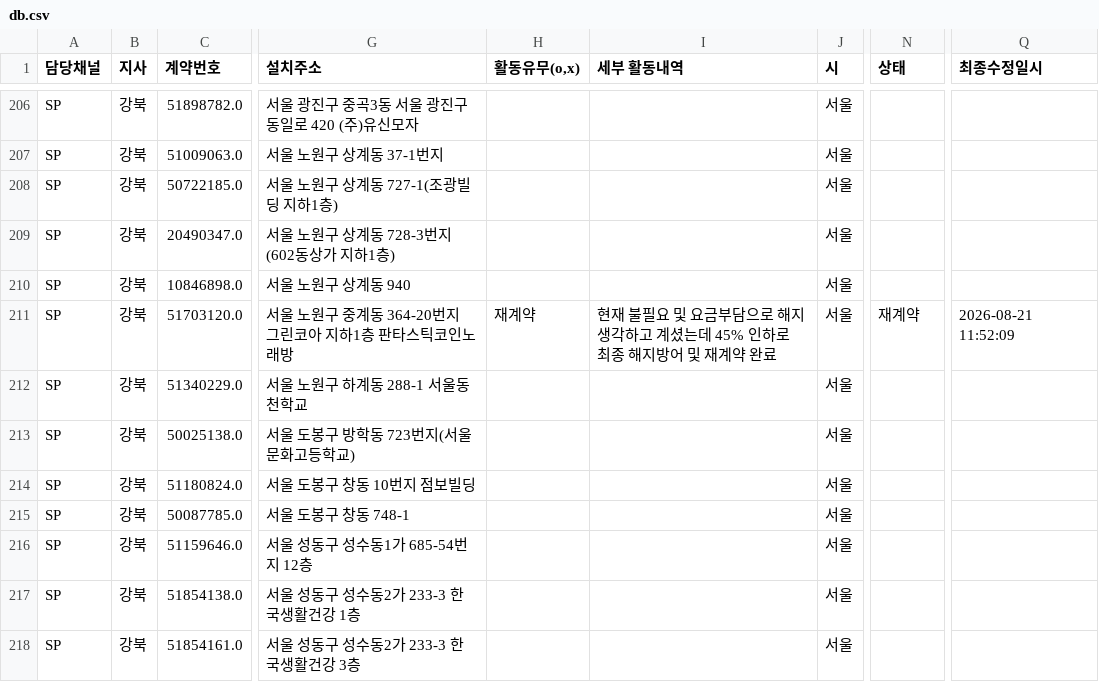
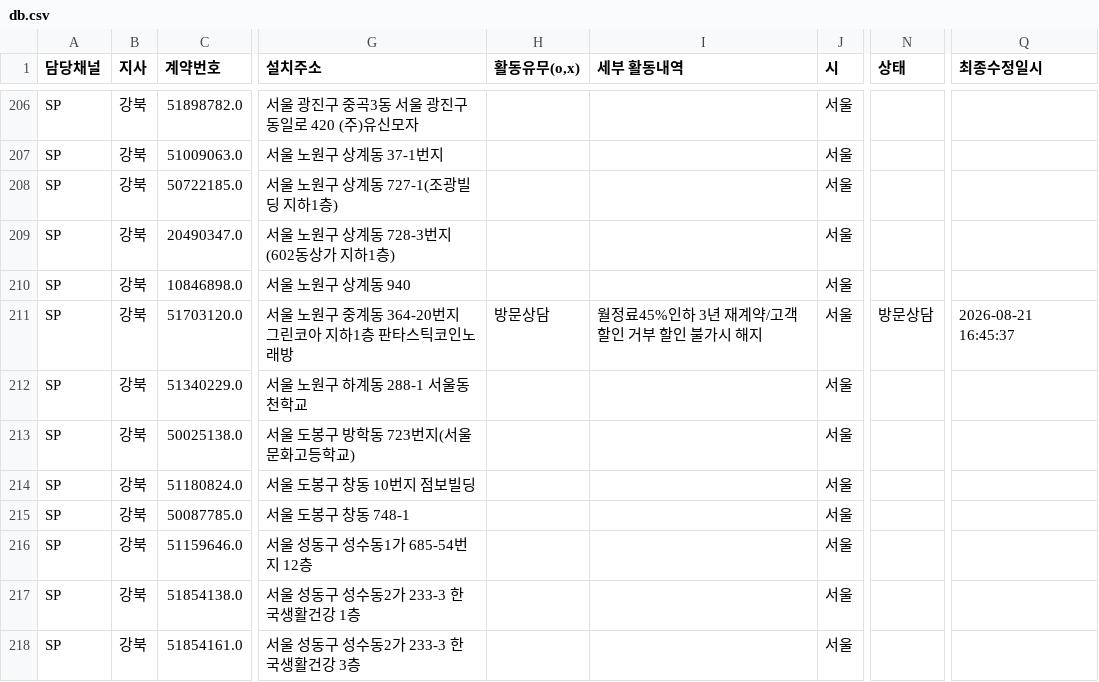
Before and after one commit to heebonpark/data-intel-field-2026-2Q-, a CSV file: db.csv, drawn as a sheet; only a part is shown, gaps mark what is left out; the diff names each change by its address in the sheet, - before the commit and + after, or states it on an @@ line.

Commit message:
Activity update: 판타스틱*********************** -> 방문상담

```diff
--- a/db.csv
+++ b/db.csv
-H211 (활동유무(o,x)): 재계약
+H211 (활동유무(o,x)): 방문상담
-I211 (세부 활동내역): 현재 불필요 및 요금부담으로 해지 생각하고 계셨는데 45% 인하로 최종 해지방어 및 재계약 완료
+I211 (세부 활동내역): 월정료45%인하 3년 재계약/고객 할인 거부 할인 불가시 해지
-N211 (상태): 재계약
+N211 (상태): 방문상담
-Q211 (최종수정일시): 2026-08-21 11:52:09
+Q211 (최종수정일시): 2026-08-21 16:45:37
```
